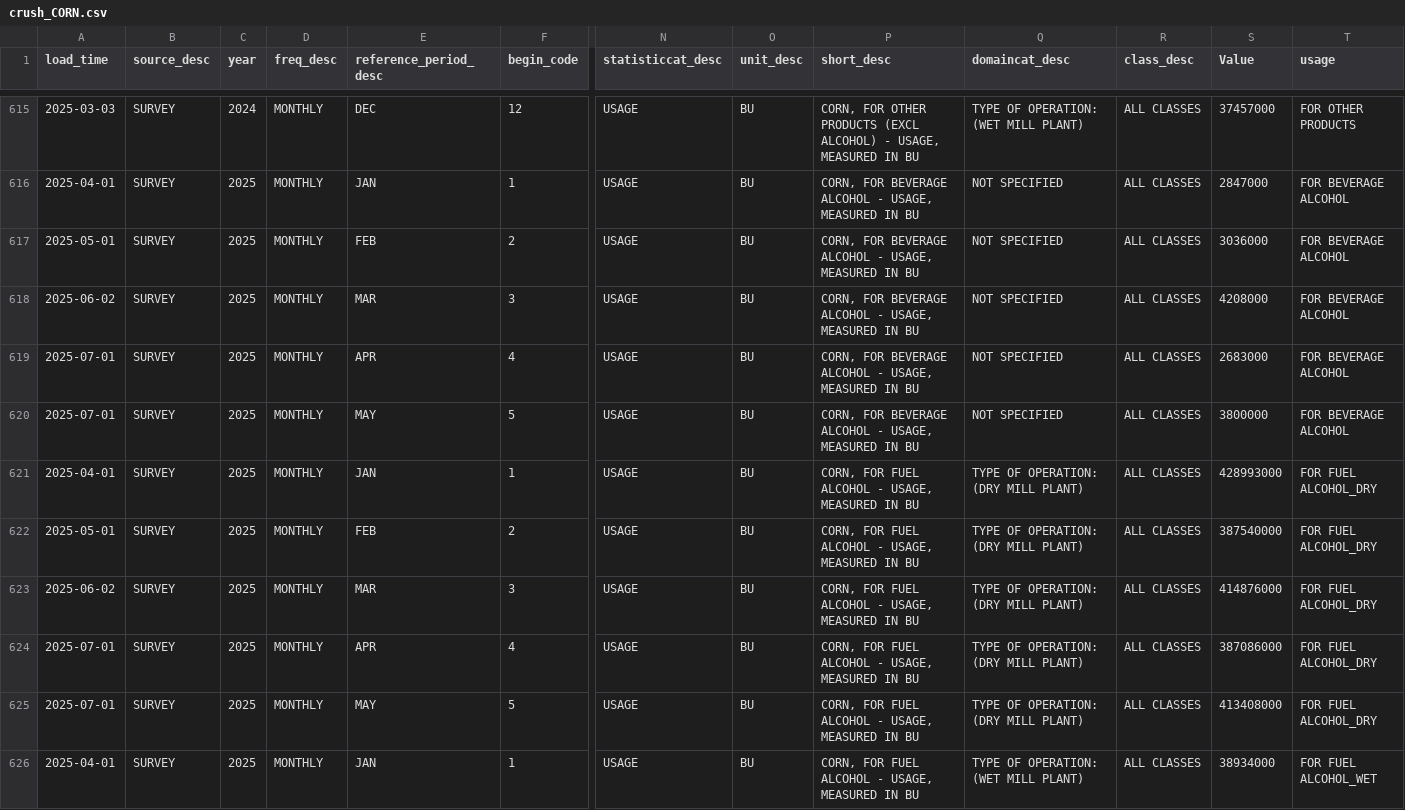
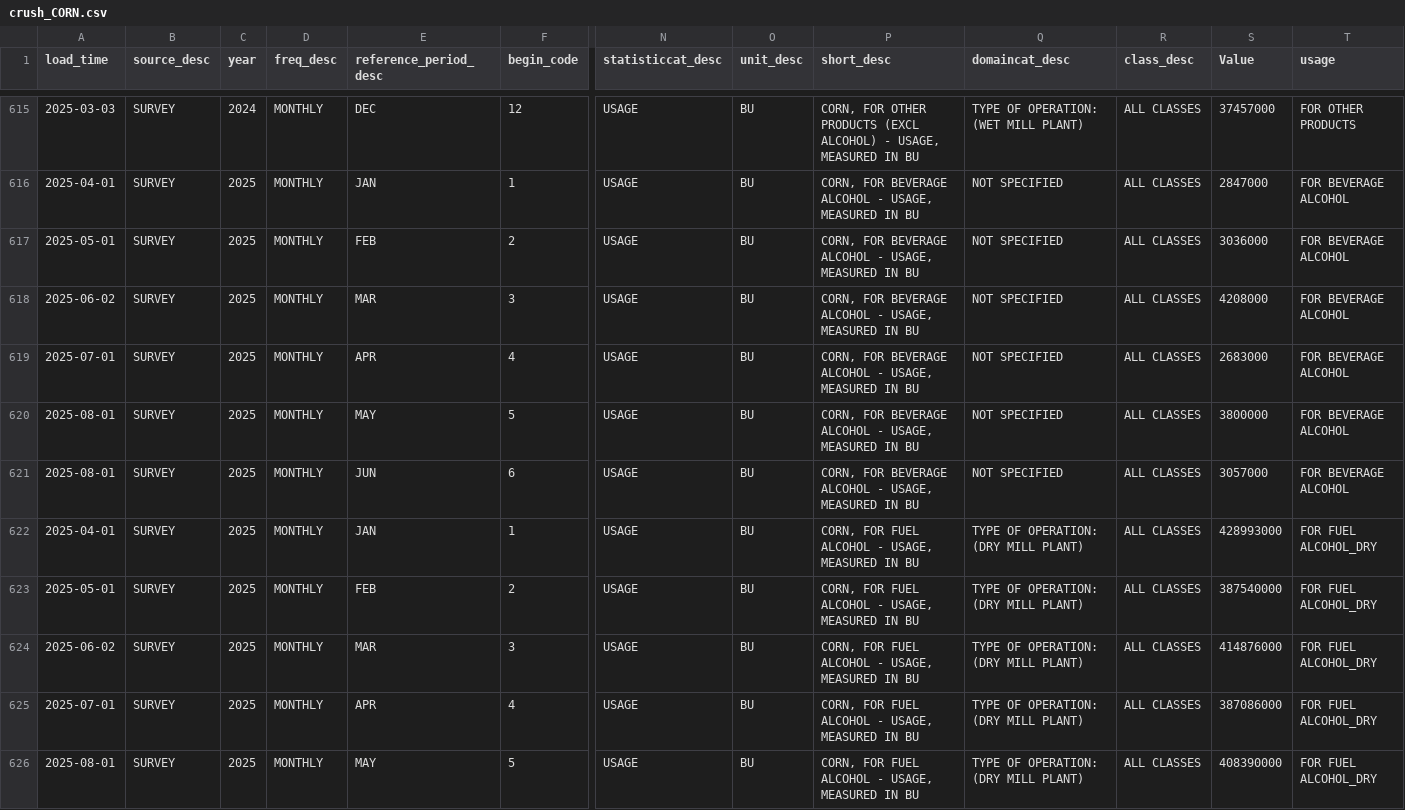
Before and after one commit to agfutures/ag_project, a CSV file: docs/crush_CORN.csv, drawn as a sheet; only a part is shown, gaps mark what is left out; the shorter side is filled out with more unchanged rows; addresses are those after the commit; rows hold the shown columns only; the diff covers the shown part only; the diff names each change by its address in the sheet, - before the commit and + after, or states it on an @@ line.

```diff
--- a/docs/crush_CORN.csv
+++ b/docs/crush_CORN.csv
-A620 (load_time): 2025-07-01
+A620 (load_time): 2025-08-01
+row 621: 2025-08-01 | SURVEY | 2025 | MONTHLY | JUN | 6 | USAGE | BU | CORN, FOR BEVERAGE ALCOHOL - USAGE, MEASURED IN BU | NOT SPECIFIED | ALL CLASSES | 3057000 | FOR BEVERAGE ALCOHOL
-A626 (load_time): 2025-07-01
+A626 (load_time): 2025-08-01
-S626 (Value): 413408000
+S626 (Value): 408390000
```
Also changed, not shown: 4 added rows and 3 edited cells elsewhere in this file, docs/crush_SOYBEANS.csv, docs/crush_WHEAT.csv, 9 other files.
